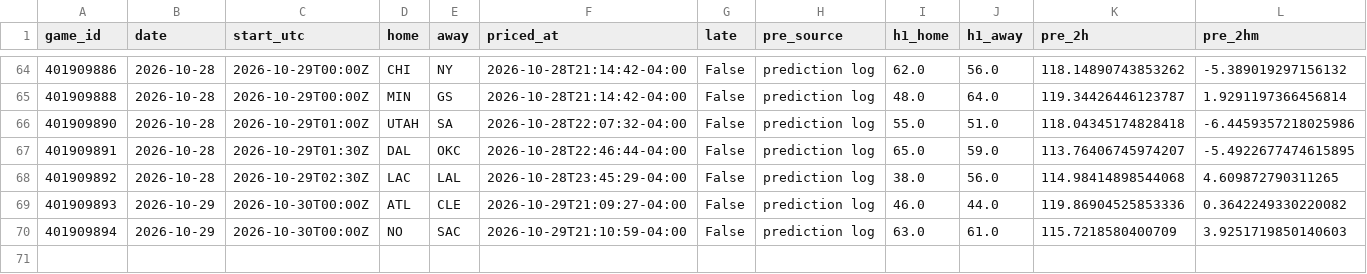
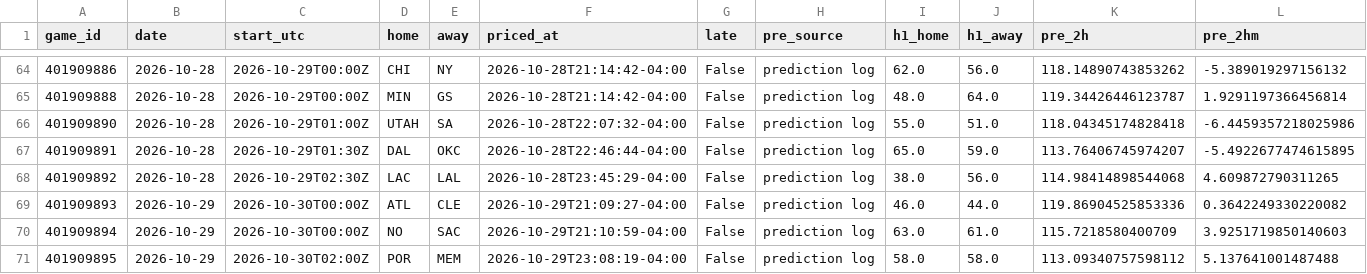
Before and after one commit to WallStreetQ/nba-model, a CSV file: model/halftime_log.csv, drawn as a sheet; only a part is shown, gaps mark what is left out; rows hold the shown columns only; the diff names each change by its address in the sheet, - before the commit and + after, or states it on an @@ line.

```diff
--- a/model/halftime_log.csv
+++ b/model/halftime_log.csv
+row 71: 401909895 | 2026-10-29 | 2026-10-30T02:00Z | POR | MEM | 2026-10-29T23:08:19-04:00 | False | prediction log | 58.0 | 58.0 | 113.09340757598112 | 5.137641001487488
```
Also changed, not shown: model/live_picks.csv, 1 other file.
